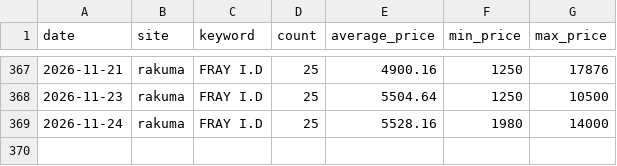
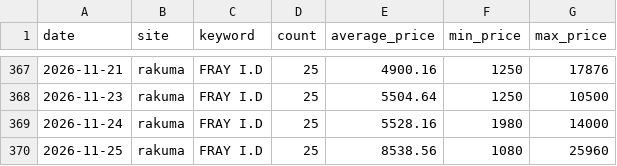
Before and after one commit to rE09o1v/search-trend-wear-project, a CSV file: data/rakuma_FRAY I.D.csv, drawn as a sheet; only a part is shown, gaps mark what is left out; the diff names each change by its address in the sheet, - before the commit and + after, or states it on an @@ line.

```diff
--- a/data/rakuma_FRAY I.D.csv
+++ b/data/rakuma_FRAY I.D.csv
+row 370: 2026-11-25 | rakuma | FRAY I.D | 25 | 8538.56 | 1080 | 25960
```
Also changed, not shown: data/mercari_NIKE Air Jordan.csv, data/rakuma_BEAMS.csv.
